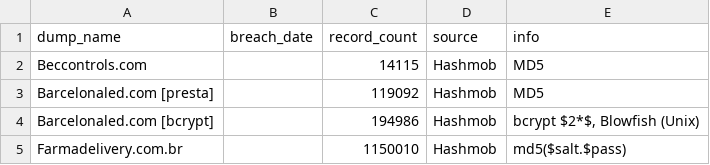
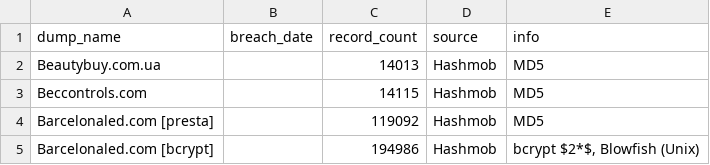
Before and after one commit to notdls/known-breaches, a CSV file: datasets/Hashmob.csv, drawn as a sheet; only a part is shown; the shorter side is filled out with more unchanged rows.

```diff
--- a/datasets/Hashmob.csv
+++ b/datasets/Hashmob.csv
@@ -1,2 +1,3 @@
 dump_name,breach_date,record_count,source,info
+Beautybuy.com.ua,,14013,Hashmob,MD5
 Beccontrols.com,,14115,Hashmob,MD5
```
Also changed, not shown: datasets/HaveIBeenPwned.csv, 4 other files.
